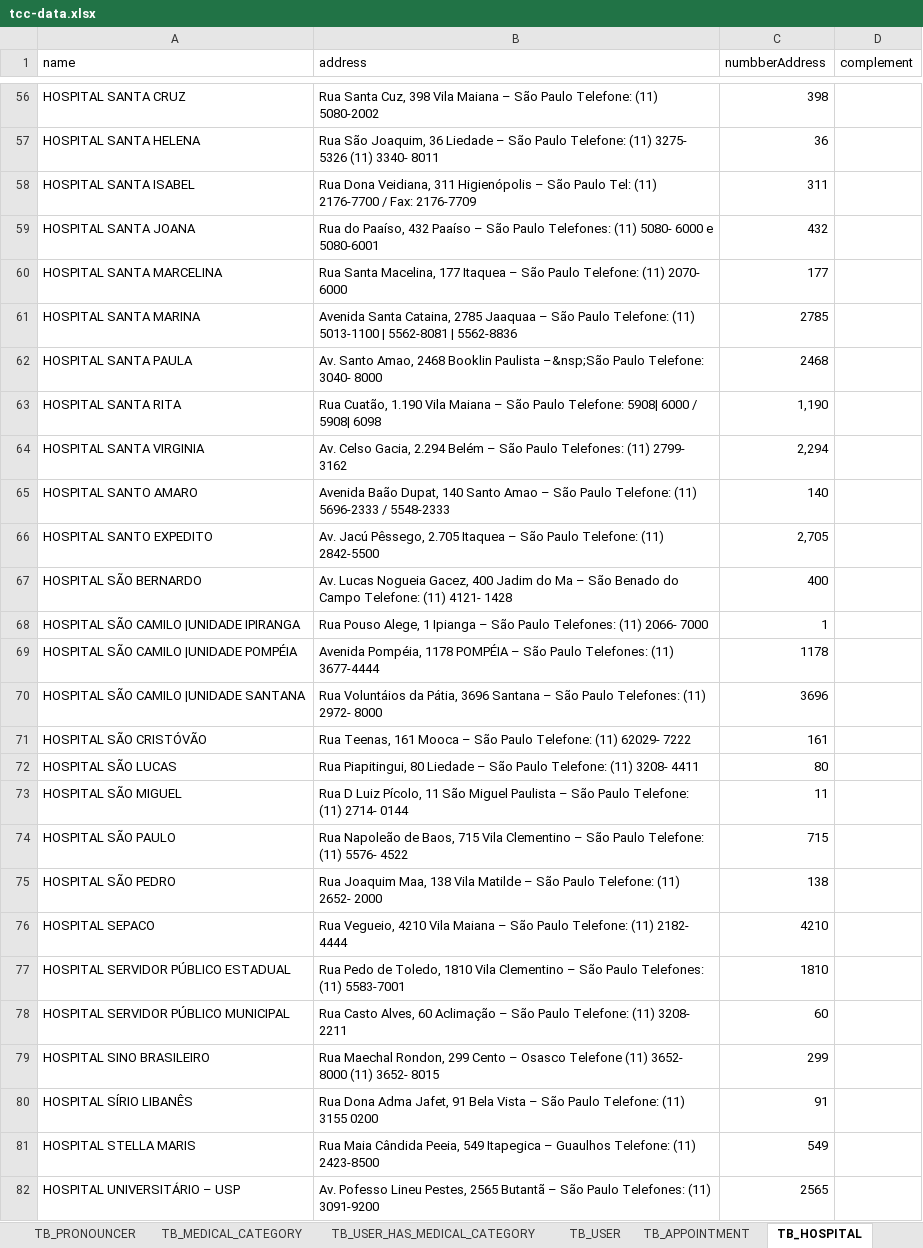
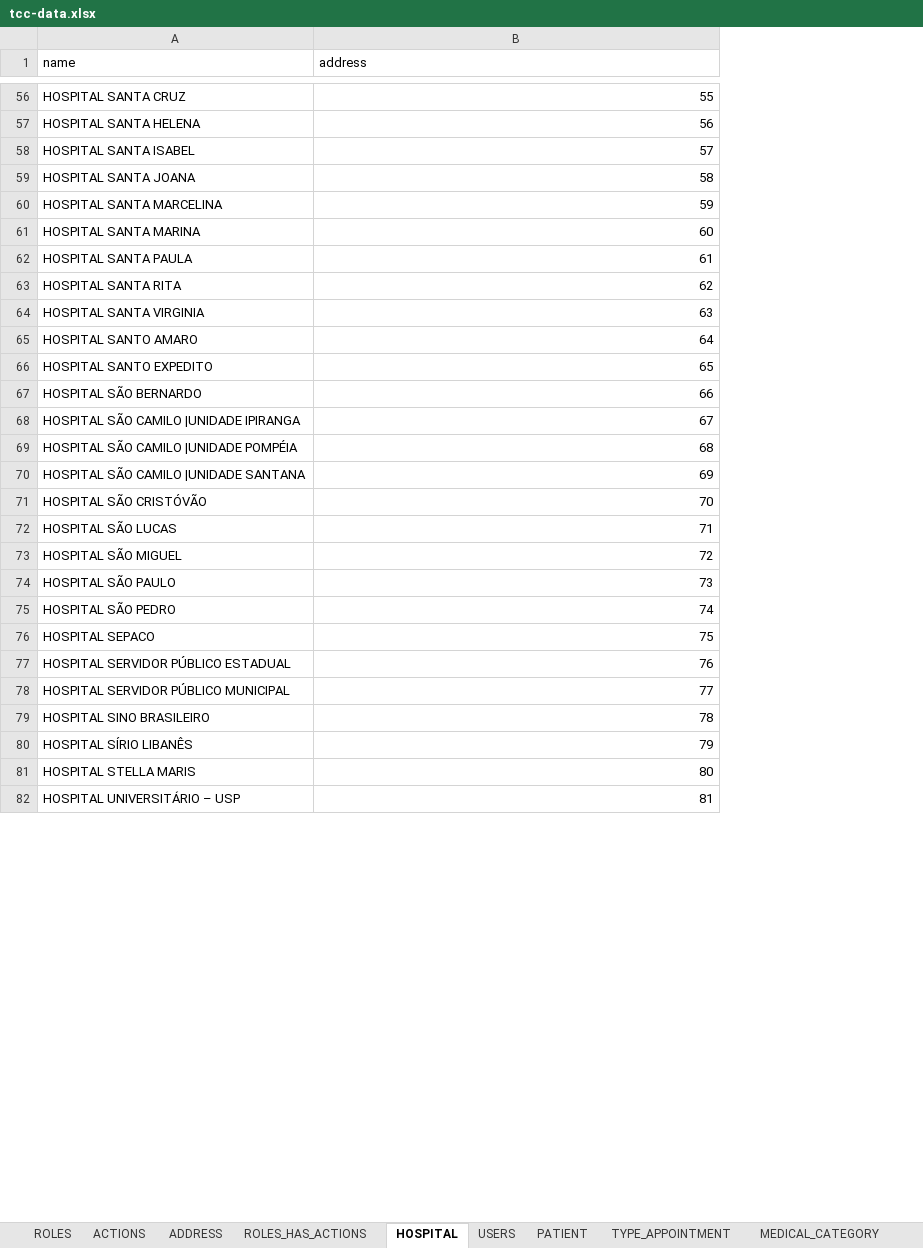
Before and after one commit to jucelinojunior/Help-Doctor-API, an Excel workbook: tables/tcc-data.xlsx, sheet HOSPITAL, drawn as a sheet; only a part is shown, gaps mark what is left out; values as stored, in another font and other column widths than the file's, no borders; the diff covers the shown part only; the diff names each change by its address in the sheet, - before the commit and + after, or states it on an @@ line.

```diff
--- a/tables/tcc-data.xlsx (sheet HOSPITAL)
+++ b/tables/tcc-data.xlsx (sheet HOSPITAL)
-sheet tab: TB_MEDICAL_CATEGORY
+sheet tab: MEDICAL_CATEGORY
-sheet tab: TB_USER
+sheet tab: USERS
-sheet tab: TB_HOSPITAL
+sheet tab: HOSPITAL
+sheet tab: ACTIONS
+sheet tab: ADDRESS
+sheet tab: ROLES_HAS_ACTIONS
@@ sheet tab order changed: ROLES | ACTIONS | ADDRESS | ROLES_HAS_ACTIONS | HOSPITAL | USERS | PATIENT | TYPE_APPOINTMENT | MEDICAL_CATEGORY @@
-column C (numbberAddress), rows 56-82: 398 | 36 | 311 | 432 | 177 | 2785 | 2468 | 1,190 | 2,294 | 140 | 2,705 | 400 | 1 | 1178 | 3696 | 161 | 80 | 11 | 715 | 138 | 4210 | 1810 | 60 | 299 | 91 | 549 | 2565
-column D (complement), empty
-B56 (address): Rua Santa Cuz, 398 Vila Maiana – São Paulo Telefone: (11) 5080-2002
+B56 (address): 55
-B57 (address): Rua São Joaquim, 36 Liedade – São Paulo Telefone: (11) 3275- 5326 (11) 3340- 8011
+B57 (address): 56
-B58 (address): Rua Dona Veidiana, 311 Higienópolis – São Paulo Tel: (11) 2176-7700 / Fax: 2176-7709
+B58 (address): 57
-B59 (address): Rua do Paaíso, 432 Paaíso – São Paulo Telefones: (11) 5080- 6000 e 5080-6001
+B59 (address): 58
-B60 (address): Rua Santa Macelina, 177 Itaquea – São Paulo Telefone: (11) 2070- 6000
+B60 (address): 59
-B61 (address): Avenida Santa Cataina, 2785 Jaaquaa – São Paulo Telefone: (11) 5013-1100 | 5562-8081 | 5562-8836
+B61 (address): 60
-B62 (address): Av. Santo Amao, 2468 Booklin Paulista –&nsp;São Paulo Telefone: 3040- 8000
+B62 (address): 61
-B63 (address): Rua Cuatão, 1.190 Vila Maiana – São Paulo Telefone: 5908| 6000 / 5908| 6098
+B63 (address): 62
-B64 (address): Av. Celso Gacia, 2.294 Belém – São Paulo Telefones: (11) 2799- 3162
+B64 (address): 63
-B65 (address): Avenida Baão Dupat, 140 Santo Amao – São Paulo Telefone: (11) 5696-2333 / 5548-2333
+B65 (address): 64
-B66 (address): Av. Jacú Pêssego, 2.705 Itaquea – São Paulo Telefone: (11) 2842-5500
+B66 (address): 65
-B67 (address): Av. Lucas Nogueia Gacez, 400 Jadim do Ma – São Benado do Campo Telefone: (11) 4121- 1428
+B67 (address): 66
-B68 (address): Rua Pouso Alege, 1 Ipianga – São Paulo Telefones: (11) 2066- 7000
+B68 (address): 67
-B69 (address): Avenida Pompéia, 1178 POMPÉIA – São Paulo Telefones: (11) 3677-4444
+B69 (address): 68
-B70 (address): Rua Voluntáios da Pátia, 3696 Santana – São Paulo Telefones: (11) 2972- 8000
+B70 (address): 69
-B71 (address): Rua Teenas, 161 Mooca – São Paulo Telefone: (11) 62029- 7222
+B71 (address): 70
-B72 (address): Rua Piapitingui, 80 Liedade – São Paulo Telefone: (11) 3208- 4411
+B72 (address): 71
-B73 (address): Rua D Luiz Pícolo, 11 São Miguel Paulista – São Paulo Telefone: (11) 2714- 0144
+B73 (address): 72
-B74 (address): Rua Napoleão de Baos, 715 Vila Clementino – São Paulo Telefone: (11) 5576- 4522
+B74 (address): 73
-B75 (address): Rua Joaquim Maa, 138 Vila Matilde – São Paulo Telefone: (11) 2652- 2000
+B75 (address): 74
-B76 (address): Rua Vegueio, 4210 Vila Maiana – São Paulo Telefone: (11) 2182- 4444
+B76 (address): 75
-B77 (address): Rua Pedo de Toledo, 1810 Vila Clementino – São Paulo Telefones: (11) 5583-7001
+B77 (address): 76
-B78 (address): Rua Casto Alves, 60 Aclimação – São Paulo Telefone: (11) 3208- 2211
+B78 (address): 77
-B79 (address): Rua Maechal Rondon, 299 Cento – Osasco Telefone (11) 3652- 8000 (11) 3652- 8015
+B79 (address): 78
-B80 (address): Rua Dona Adma Jafet, 91 Bela Vista – São Paulo Telefone: (11) 3155 0200
+B80 (address): 79
-B81 (address): Rua Maia Cândida Peeia, 549 Itapegica – Guaulhos Telefone: (11) 2423-8500
+B81 (address): 80
-B82 (address): Av. Pofesso Lineu Pestes, 2565 Butantã – São Paulo Telefones: (11) 3091-9200
+B82 (address): 81
```
Also changed, not shown: 57 edited cells elsewhere in this sheet, sheet PATIENT, sheet USERS, sheet ROLES, other sheet tabs, 6 other files.
